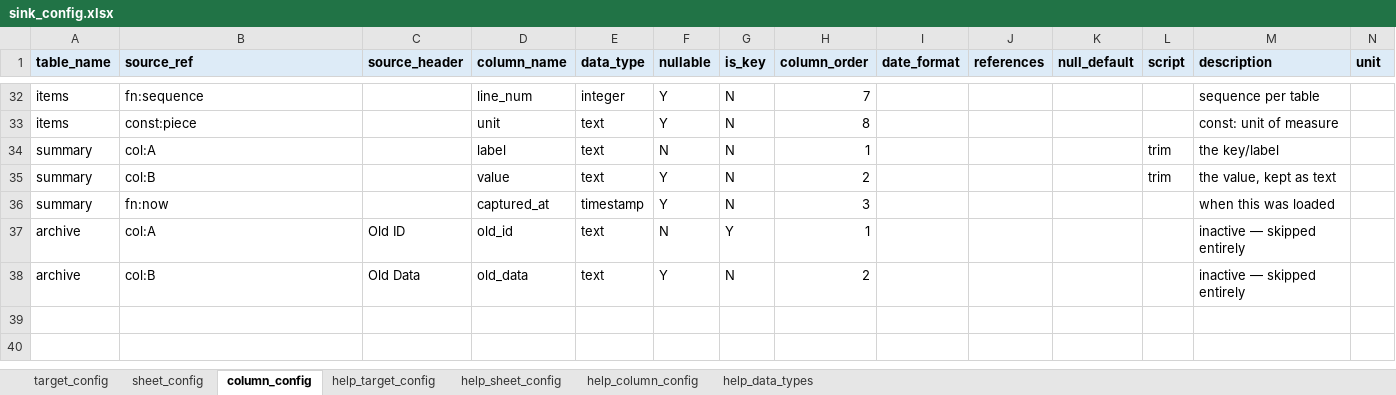
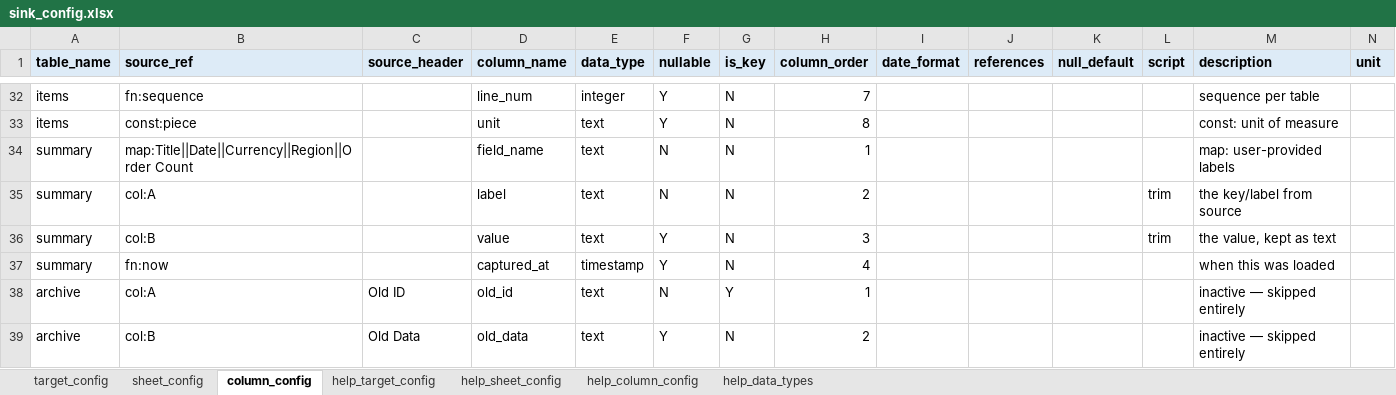
Before and after one commit to AdarshBP/excel-parser, an Excel workbook: examples/17_kitchen_sink/sink_config.xlsx, sheet column_config, drawn as a sheet; only a part is shown, gaps mark what is left out; values as stored, in another font and other column widths than the file's, no borders; addresses are those after the commit; the diff names each change by its address in the sheet, - before the commit and + after, or states it on an @@ line.

```diff
--- a/examples/17_kitchen_sink/sink_config.xlsx (sheet column_config)
+++ b/examples/17_kitchen_sink/sink_config.xlsx (sheet column_config)
+row 34: summary | map:Title||Date||Currency||Region||Order Count |  | field_name | text | N | N | 1 |  |  |  |  | map: user-provided labels
-H35 (column_order): 1
+H35 (column_order): 2
-M35 (description): the key/label
+M35 (description): the key/label from source
-H36 (column_order): 2
+H36 (column_order): 3
-H37 (column_order): 3
+H37 (column_order): 4
```
Also changed, not shown: sheet help_column_config, examples/03_uuid_keys/orders_config.xlsx, examples/04_postgres_schema/ledger_config.xlsx, 34 other files.
